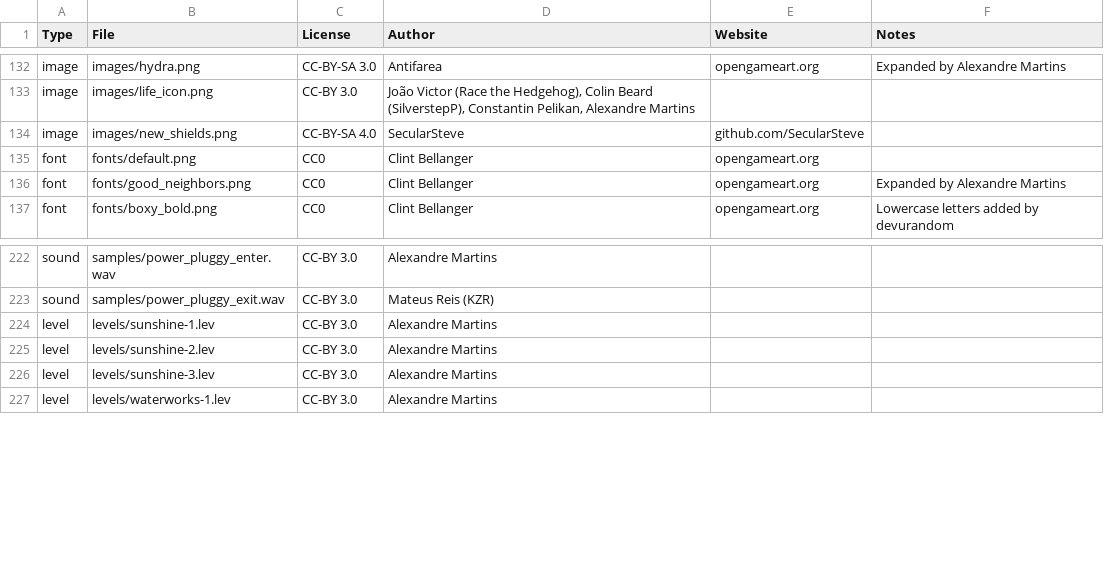
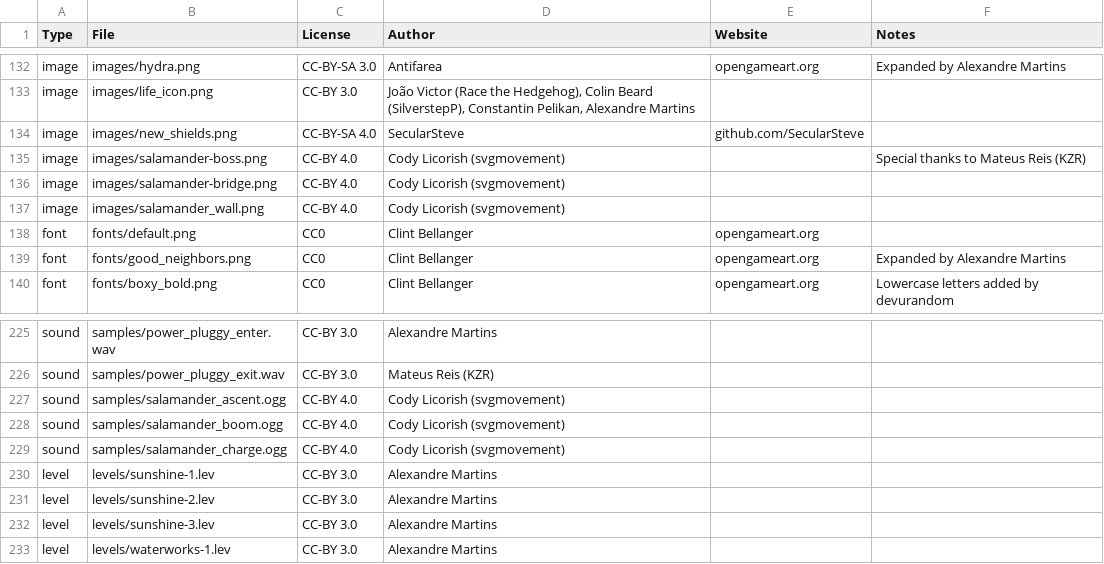
Before and after one commit to alemart/opensurge, a CSV file: src/misc/copyright_data.csv, drawn as a sheet; only a part is shown, gaps mark what is left out.

Commit message:
Update credits file with licensing under CC-BY 4.0
Contributions are of my own authorship and licensed under CC-BY 4.0,
except for `bosshit.wav`, which was adjusted from the original and
is kept under the original license:

- image/salamander-boss.png
- image/salamander-bridge.png
- image/salamander_wall.png
- samples/salamander_ascent.ogg
- samples/salamander_boom.ogg
- samples/salamander_charge.ogg

```diff
--- a/src/misc/copyright_data.csv
+++ b/src/misc/copyright_data.csv
@@ -134,2 +134,5 @@ image;images/life_icon.png;CC-BY 3.0;João Victor (Race the Hedgehog), Colin Bea
 image;images/new_shields.png;CC-BY-SA 4.0;SecularSteve;github.com/SecularSteve;
+image;images/salamander-boss.png;CC-BY 4.0;Cody Licorish (svgmovement);;Special thanks to Mateus Reis (KZR)
+image;images/salamander-bridge.png;CC-BY 4.0;Cody Licorish (svgmovement);;
+image;images/salamander_wall.png;CC-BY 4.0;Cody Licorish (svgmovement);;
 font;fonts/default.png;CC0;Clint Bellanger;opengameart.org;
@@ -223,2 +226,5 @@ sound;samples/power_pluggy_enter.wav;CC-BY 3.0;Alexandre Martins;;
 sound;samples/power_pluggy_exit.wav;CC-BY 3.0;Mateus Reis (KZR);;
+sound;samples/salamander_ascent.ogg;CC-BY 4.0;Cody Licorish (svgmovement);;
+sound;samples/salamander_boom.ogg;CC-BY 4.0;Cody Licorish (svgmovement);;
+sound;samples/salamander_charge.ogg;CC-BY 4.0;Cody Licorish (svgmovement);;
 level;levels/sunshine-1.lev;CC-BY 3.0;Alexandre Martins;;
```
